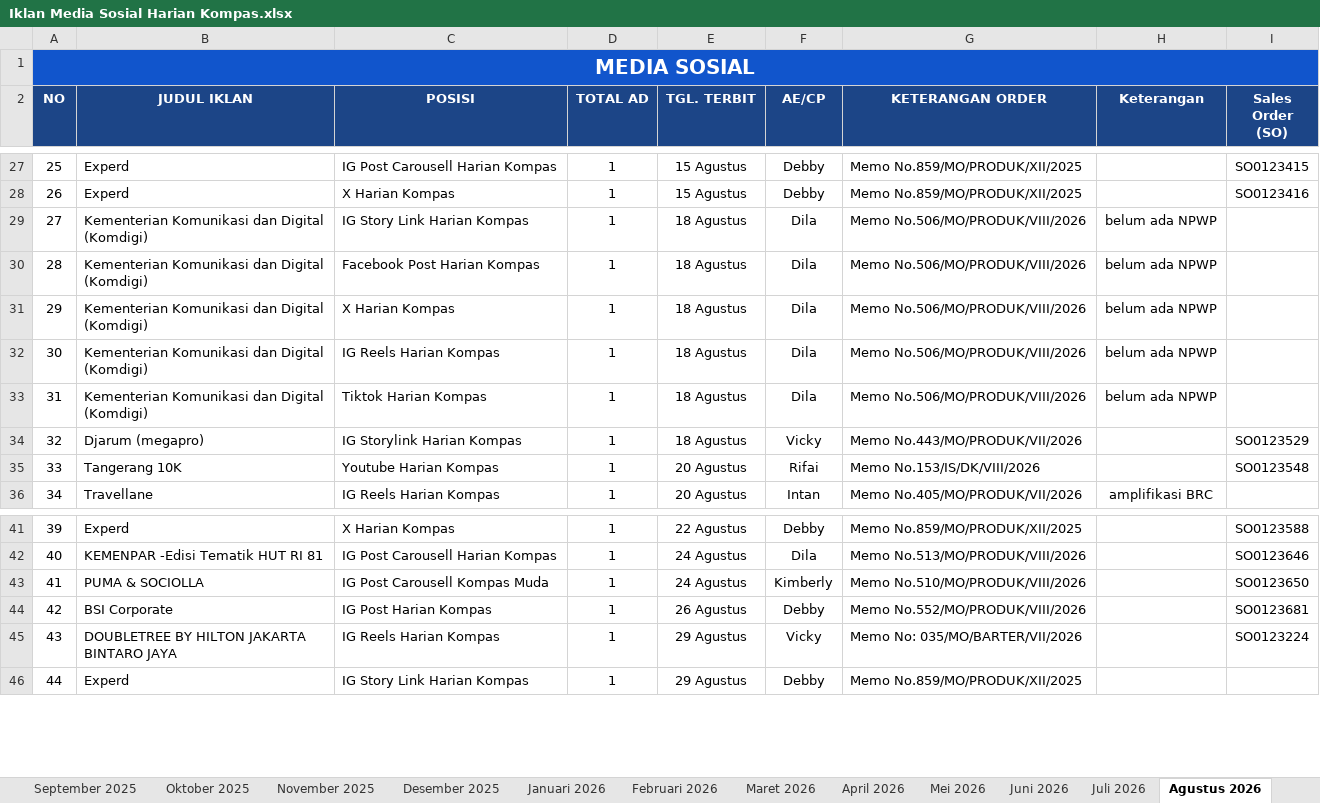
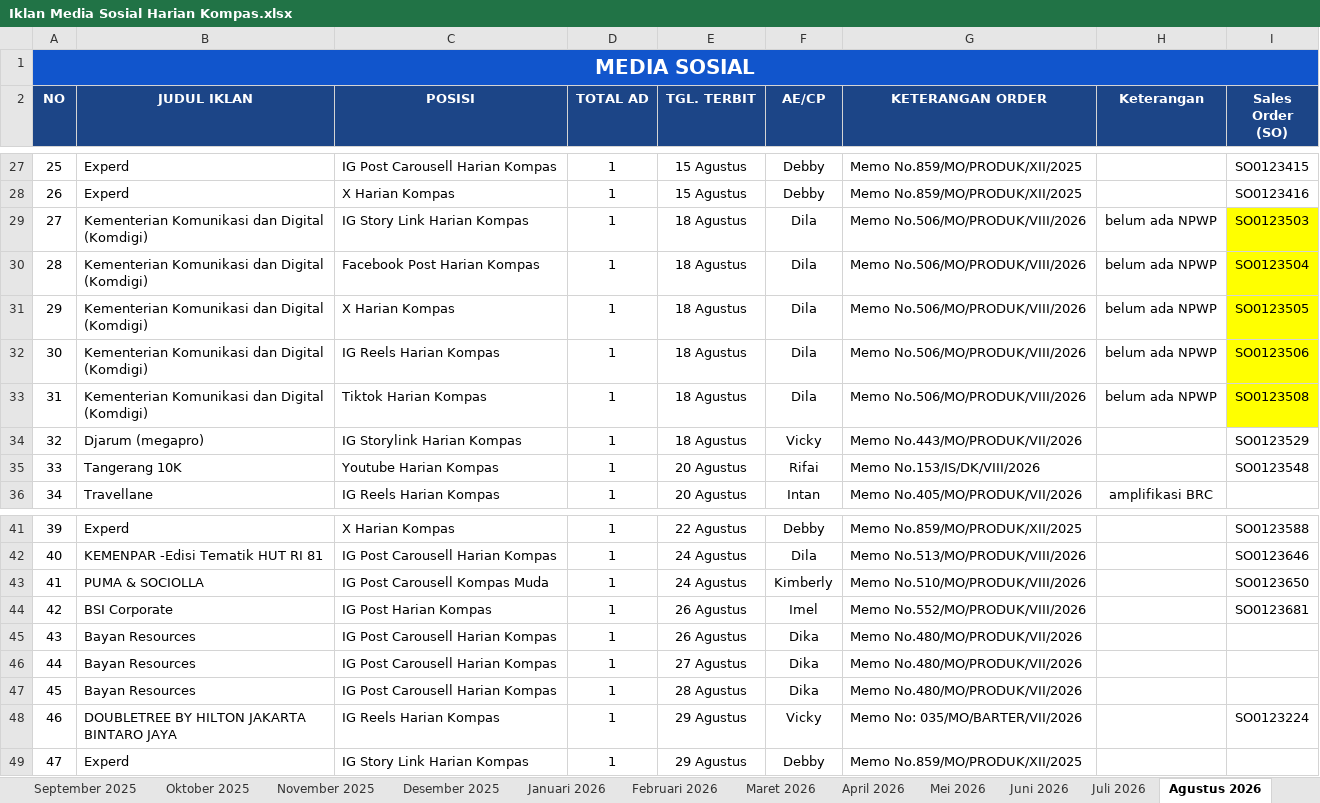
Before and after one commit to tejun219/iklanmedsos.kompas, an Excel workbook: Iklan Media Sosial Harian Kompas.xlsx, sheet Agustus 2026, drawn as a sheet; only a part is shown, gaps mark what is left out; values as stored, in another font and other column widths than the file's, no borders; charts and pictures not drawn; addresses are those after the commit; the diff names each change by its address in the sheet, - before the commit and + after, or states it on an @@ line.

Commit message:
Auto-update outline data: 2026-08-27 14:01:30

```diff
--- a/Iklan Media Sosial Harian Kompas.xlsx (sheet Agustus 2026)
+++ b/Iklan Media Sosial Harian Kompas.xlsx (sheet Agustus 2026)
-I29 (Sales Order (SO)): (empty)
+I29 (Sales Order (SO)): SO0123503
-I29:I33 fill: none
+I29:I33 fill: #FFFF00
-I30 (Sales Order (SO)): (empty)
+I30 (Sales Order (SO)): SO0123504
-I31 (Sales Order (SO)): (empty)
+I31 (Sales Order (SO)): SO0123505
-I32 (Sales Order (SO)): (empty)
+I32 (Sales Order (SO)): SO0123506
-I33 (Sales Order (SO)): (empty)
+I33 (Sales Order (SO)): SO0123508
-F44 (AE/CP): Debby
+F44 (AE/CP): Imel
+row 45: 43 | Bayan Resources | IG Post Carousell Harian Kompas | 1 | 26 Agustus | Dika | Memo No.480/MO/PRODUK/VII/2026
+row 46: 44 | Bayan Resources | IG Post Carousell Harian Kompas | 1 | 27 Agustus | Dika | Memo No.480/MO/PRODUK/VII/2026
+row 47: 45 | Bayan Resources | IG Post Carousell Harian Kompas | 1 | 28 Agustus | Dika | Memo No.480/MO/PRODUK/VII/2026
@@ column A (NO) renumbered from row 48 down @@
```
Also changed, not shown: 1 other file.
